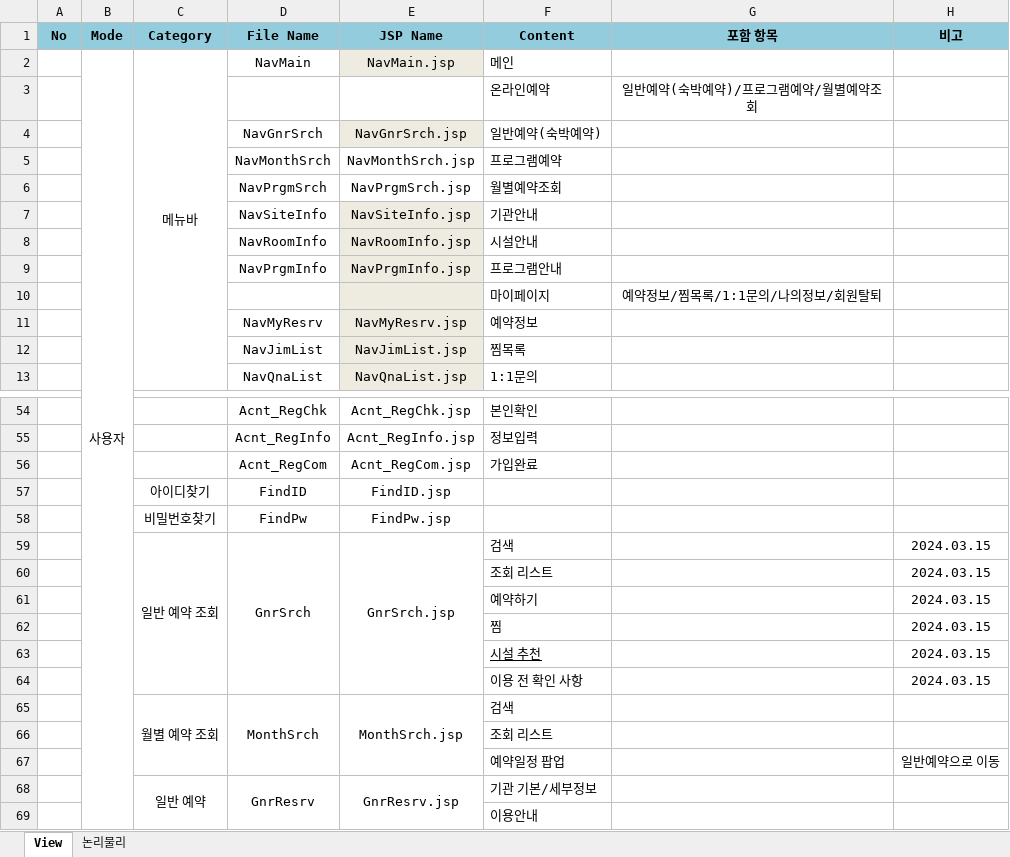
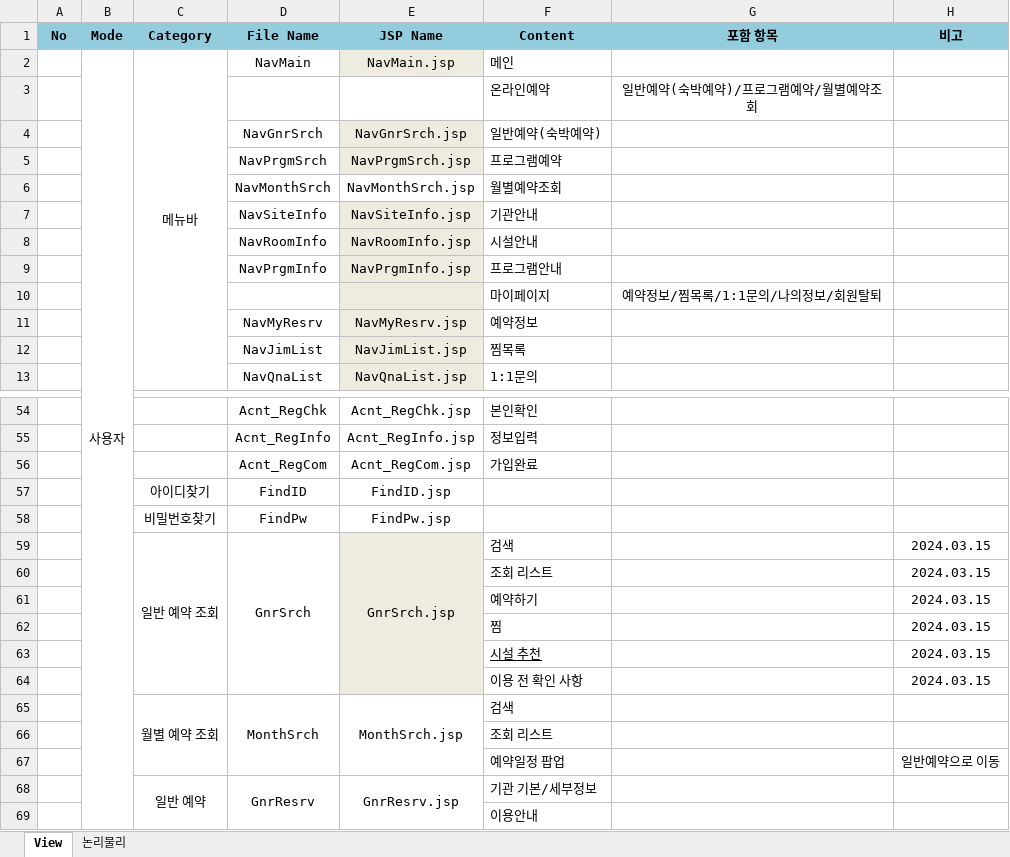
Before and after one commit to hyunsoo513/Foreservation, an Excel workbook: document/Foreservation_ViewList.xlsx, sheet View, drawn as a sheet; only a part is shown, gaps mark what is left out; values as stored, in another font and other column widths than the file's, no borders; removed rows and columns are numbered as before the commit, all else as after; the diff names each change by its address in the sheet, - before the commit and + after, or states it on an @@ line.

```diff
--- a/document/Foreservation_ViewList.xlsx (sheet View)
+++ b/document/Foreservation_ViewList.xlsx (sheet View)
-row 5:  |  |  | NavMonthSrch | NavMonthSrch.jsp | 프로그램예약
-E5 fill: none
+E5 fill: #EEECE1
-F5 (Content): 월별예약조회
+F5 (Content): 프로그램예약
+row 6:  |  |  | NavMonthSrch | NavMonthSrch.jsp | 월별예약조회
-E59:E64 fill: none
+E59:E64 fill: #EEECE1
```
Also changed, not shown: formulas that keep their value, 5 other files.
